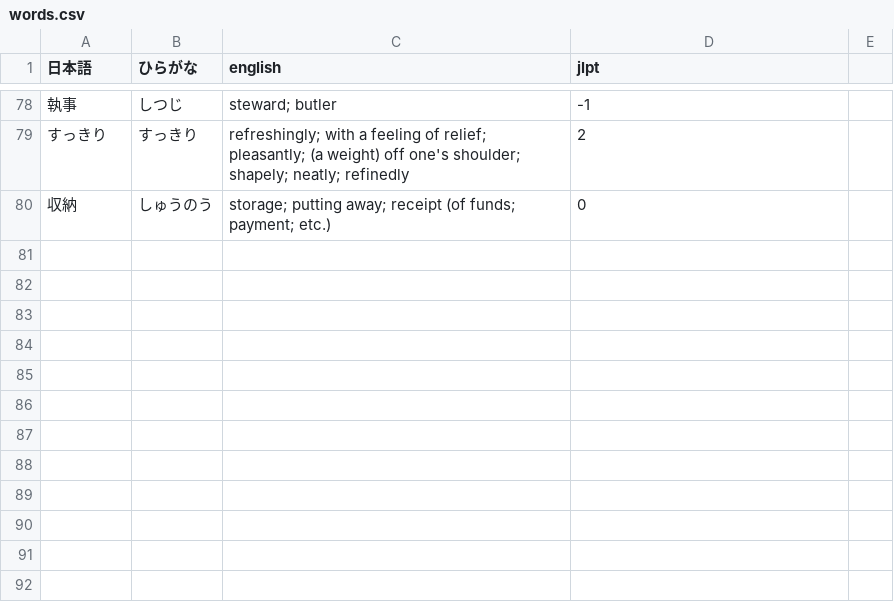
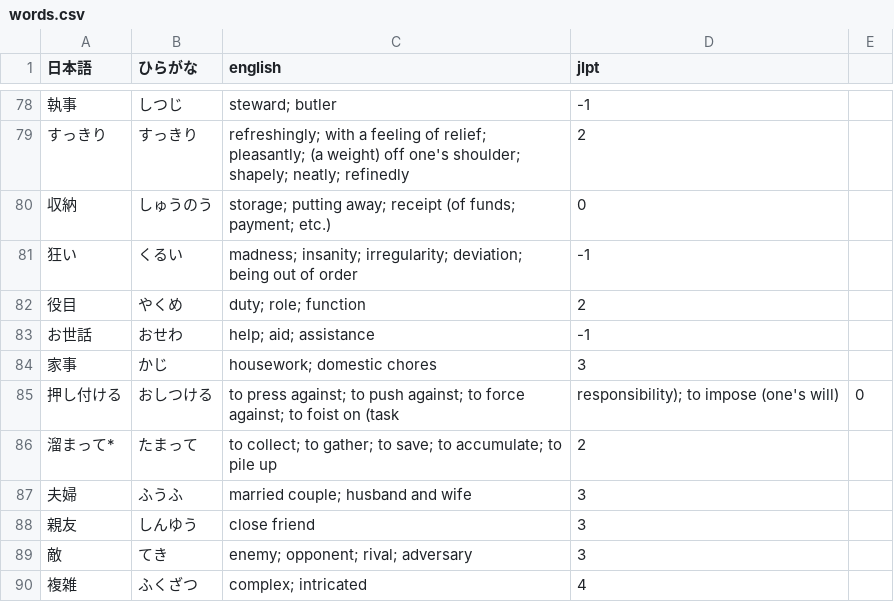
Before and after one commit to Vicfred/youkaiwatch, a CSV file: words.csv, drawn as a sheet; only a part is shown, gaps mark what is left out; the diff names each change by its address in the sheet, - before the commit and + after, or states it on an @@ line.

Commit message:
add vocab

```diff
--- a/words.csv
+++ b/words.csv
+row 81: 狂い | くるい | madness; insanity; irregularity; deviation; being out of order | -1
+row 82: 役目 | やくめ | duty; role; function | 2
+row 83: お世話 | おせわ | help; aid; assistance | -1
+row 84: 家事 | かじ | housework; domestic chores | 3
+row 85: 押し付ける | おしつける | to press against; to push against; to force against; to foist on (task | responsibility); to impose (one's will) | 0
+row 86: 溜まって* | たまって | to collect; to gather; to save; to accumulate; to pile up | 2
+row 87: 夫婦 | ふうふ | married couple; husband and wife | 3
+row 88: 親友 | しんゆう | close friend | 3
+row 89: 敵 | てき | enemy; opponent; rival; adversary | 3
+row 90: 複雑 | ふくざつ | complex; intricated | 4
```
